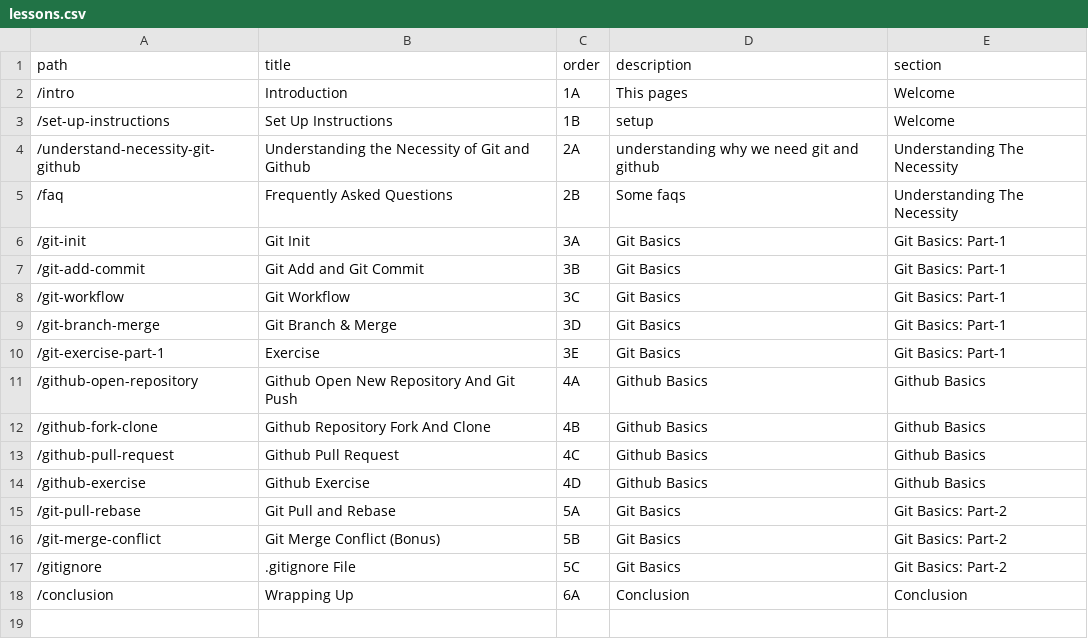
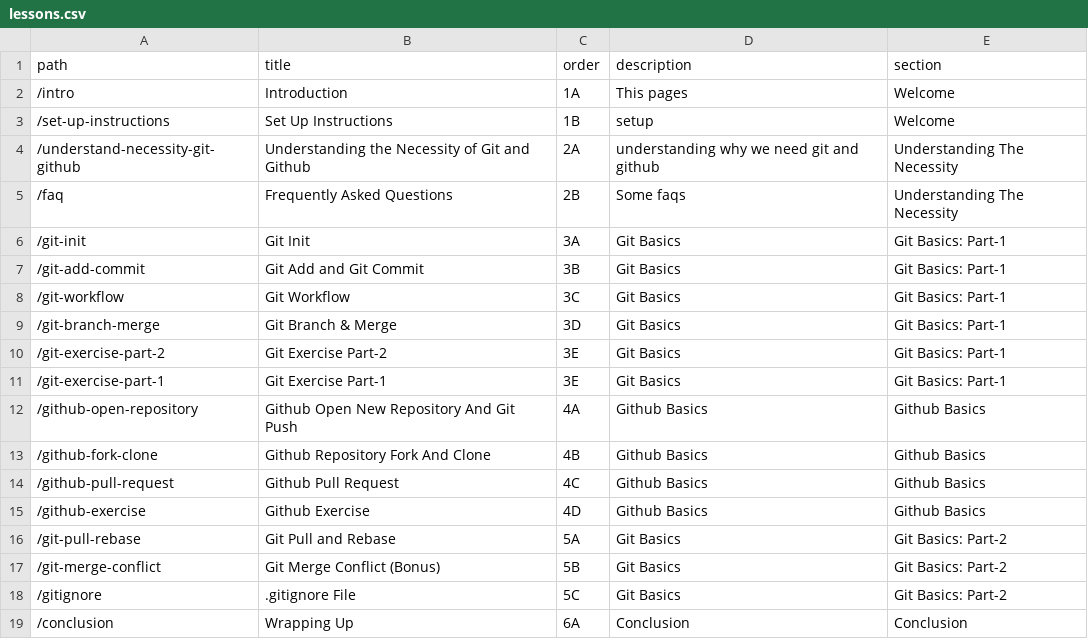
Before and after one commit to atiqueahmedziad/intro-git-workshop, a CSV file: lessons.csv, drawn as a sheet.

```diff
--- a/lessons.csv
+++ b/lessons.csv
@@ -9,3 +9,4 @@ path,title,order,description,section
 "/git-branch-merge","Git Branch & Merge","3D","Git Basics","Git Basics: Part-1"
-"/git-exercise-part-1","Exercise","3E","Git Basics","Git Basics: Part-1"
+"/git-exercise-part-2","Git Exercise Part-2","3E","Git Basics","Git Basics: Part-1"
+"/git-exercise-part-1","Git Exercise Part-1","3E","Git Basics","Git Basics: Part-1"
 "/github-open-repository","Github Open New Repository And Git Push","4A","Github Basics","Github Basics"
```
Also changed, not shown: links.csv, 52 other files.
